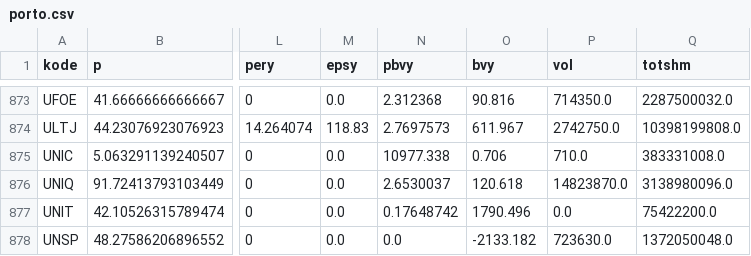
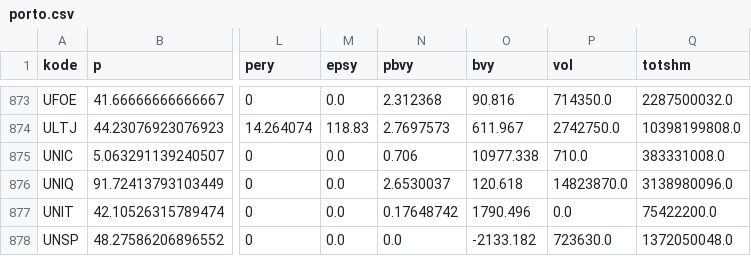
Before and after one commit to nausya/sahamku, a CSV file: porto.csv, drawn as a sheet; only a part is shown, gaps mark what is left out; the diff names each change by its address in the sheet, - before the commit and + after, or states it on an @@ line.

Commit message:
Update porto.csv

```diff
--- a/porto.csv
+++ b/porto.csv
-N875 (pbvy): 10977.338
+N875 (pbvy): 0.706
-O875 (bvy): 0.706
+O875 (bvy): 10977.338
```
